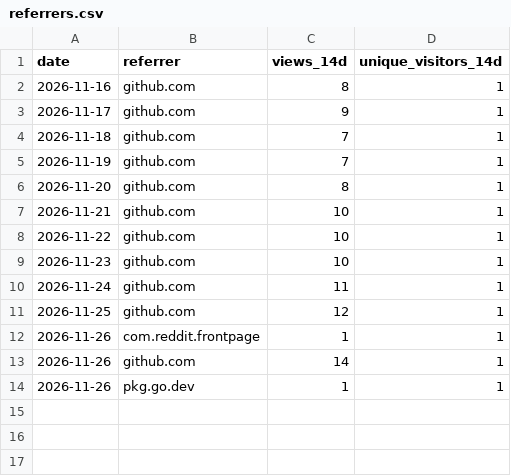
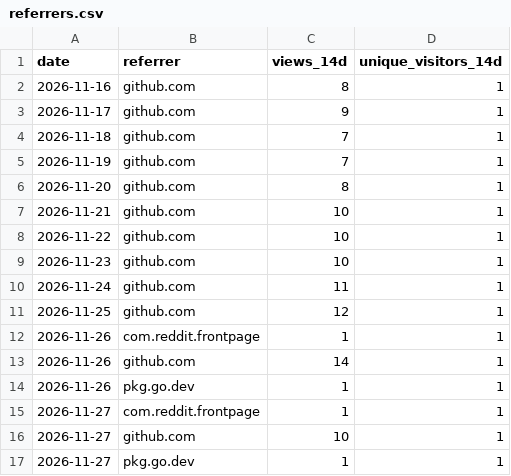
Before and after one commit to shorstophq/shorstop, a CSV file: referrers.csv, drawn as a sheet.

```diff
--- a/referrers.csv
+++ b/referrers.csv
@@ -14 +14,4 @@ date,referrer,views_14d,unique_visitors_14d
 2026-11-26,pkg.go.dev,1,1
+2026-11-27,com.reddit.frontpage,1,1
+2026-11-27,github.com,10,1
+2026-11-27,pkg.go.dev,1,1
```
Also changed, not shown: clones.csv, downloads.csv, 4 other files.
